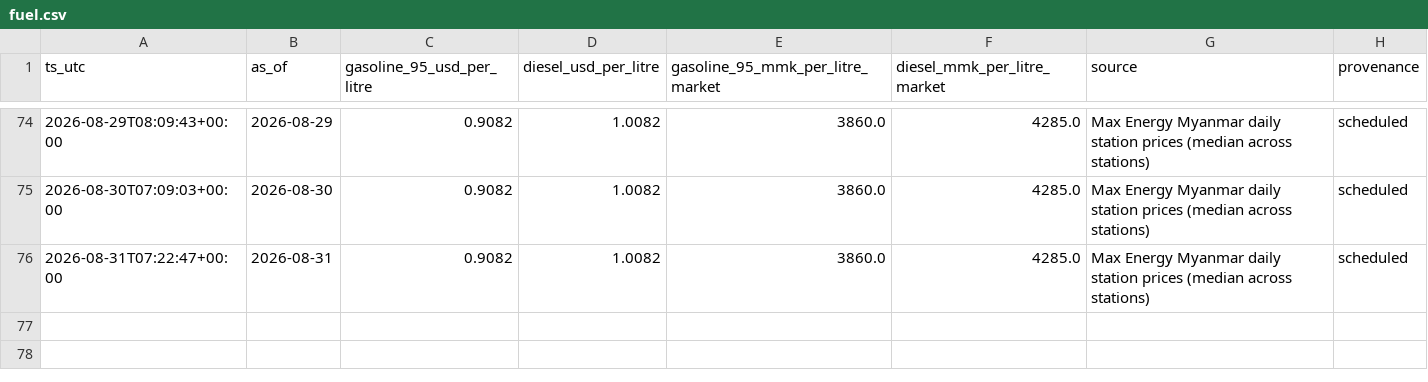
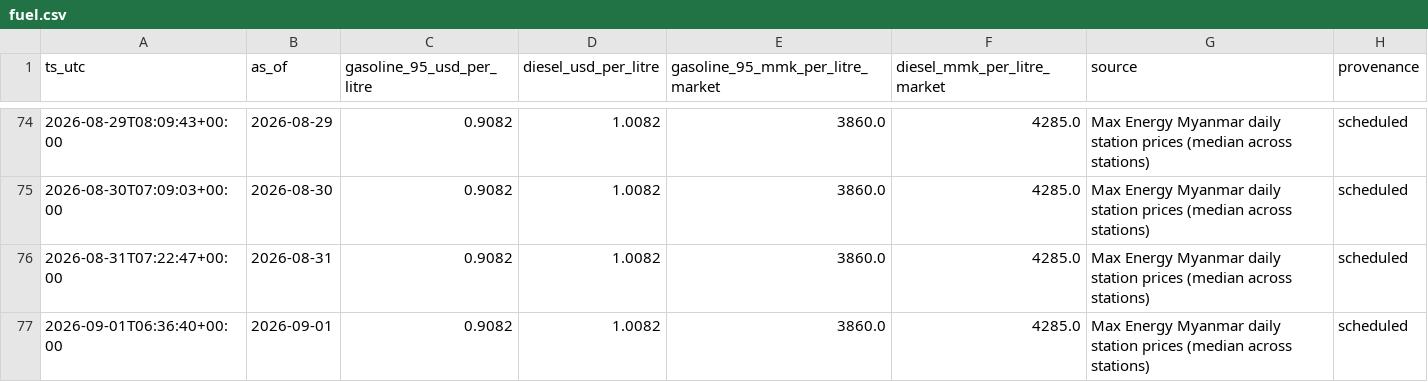
Before and after one commit to untko/mm-market-data, a CSV file: data/history/fuel.csv, drawn as a sheet; only a part is shown, gaps mark what is left out; the diff names each change by its address in the sheet, - before the commit and + after, or states it on an @@ line.

```diff
--- a/data/history/fuel.csv
+++ b/data/history/fuel.csv
+row 77: 2026-09-01T06:36:40+00:00 | 2026-09-01 | 0.9082 | 1.0082 | 3860.0 | 4285.0 | Max Energy Myanmar daily station prices (median across stations) | scheduled
```
Also changed, not shown: 4 other files.
